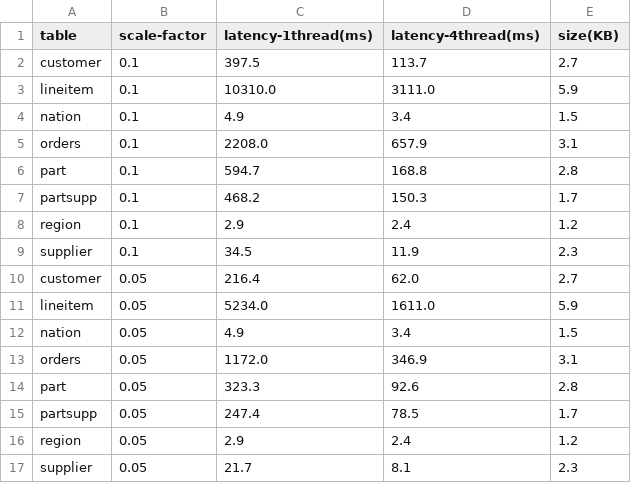
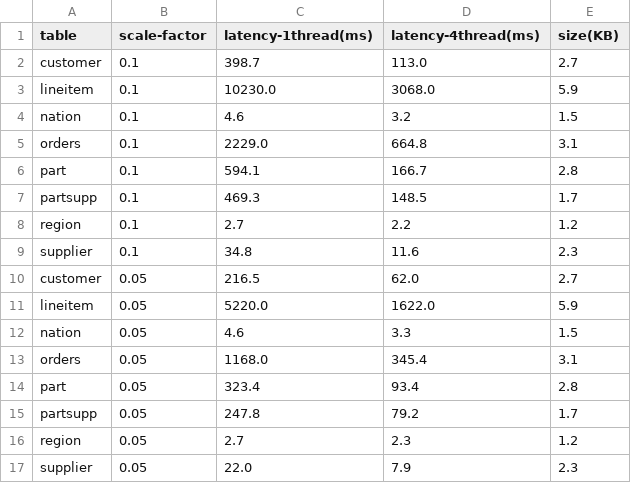
Before and after one commit to arkworks-rs/truth-table, a CSV file: tt-results/tidy/commit.csv, drawn as a sheet.

```diff
--- a/tt-results/tidy/commit.csv
+++ b/tt-results/tidy/commit.csv
@@ -1,17 +1,17 @@
 table,scale-factor,latency-1thread(ms),latency-4thread(ms),size(KB)
-customer,0.1,397.5,113.7,2.7
-lineitem,0.1,10310.0,3111.0,5.9
-nation,0.1,4.9,3.4,1.5
-orders,0.1,2208.0,657.9,3.1
-part,0.1,594.7,168.8,2.8
-partsupp,0.1,468.2,150.3,1.7
-region,0.1,2.9,2.4,1.2
-supplier,0.1,34.5,11.9,2.3
-customer,0.05,216.4,62.0,2.7
-lineitem,0.05,5234.0,1611.0,5.9
-nation,0.05,4.9,3.4,1.5
-orders,0.05,1172.0,346.9,3.1
-part,0.05,323.3,92.6,2.8
-partsupp,0.05,247.4,78.5,1.7
-region,0.05,2.9,2.4,1.2
-supplier,0.05,21.7,8.1,2.3
+customer,0.1,398.7,113.0,2.7
+lineitem,0.1,10230.0,3068.0,5.9
+nation,0.1,4.6,3.2,1.5
+orders,0.1,2229.0,664.8,3.1
+part,0.1,594.1,166.7,2.8
+partsupp,0.1,469.3,148.5,1.7
+region,0.1,2.7,2.2,1.2
+supplier,0.1,34.8,11.6,2.3
+customer,0.05,216.5,62.0,2.7
+lineitem,0.05,5220.0,1622.0,5.9
+nation,0.05,4.6,3.3,1.5
+orders,0.05,1168.0,345.4,3.1
+part,0.05,323.4,93.4,2.8
+partsupp,0.05,247.8,79.2,1.7
+region,0.05,2.7,2.3,1.2
+supplier,0.05,22.0,7.9,2.3
```
Also changed, not shown: tt-results/tidy/micro.csv, tt-results/tidy/tpch.csv, 18 other files.
